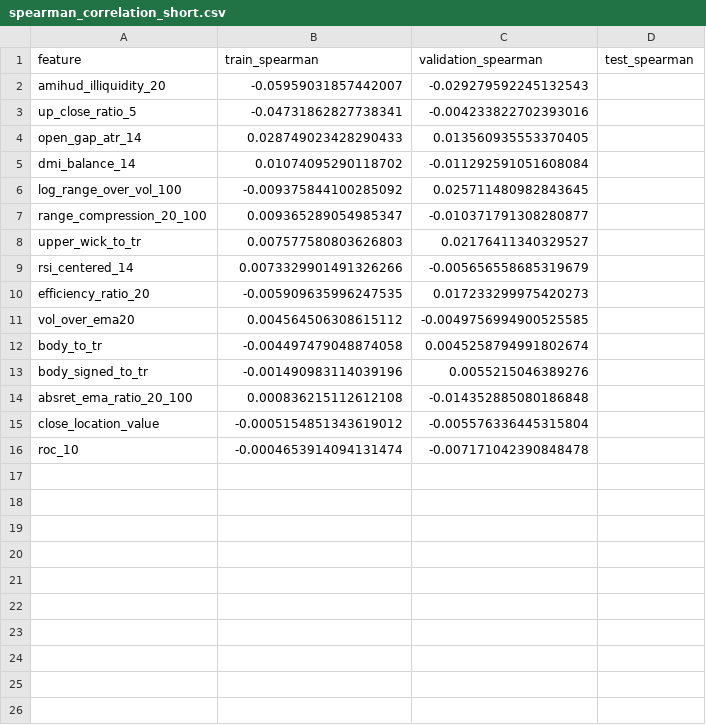
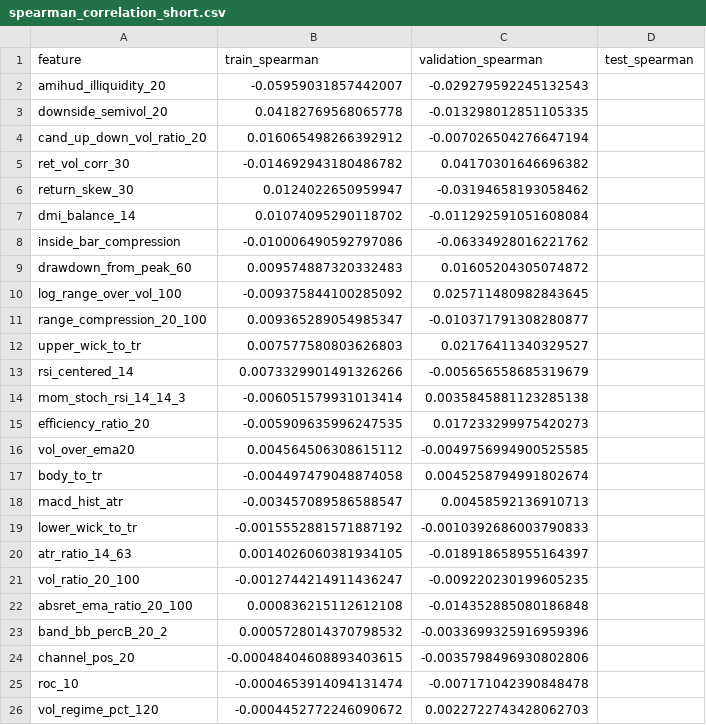
Before and after one commit to m-danaee/trading_platform, a CSV file: outputs/reports/spearman_correlation_short.csv, drawn as a sheet; removed rows and columns are numbered as before the commit, all else as after; the diff names each change by its address in the sheet, - before the commit and + after, or states it on an @@ line.

```diff
--- a/outputs/reports/spearman_correlation_short.csv
+++ b/outputs/reports/spearman_correlation_short.csv
-row 3: up_close_ratio_5 | -0.04731862827738341 | -0.004233822702393016
-row 4: open_gap_atr_14 | 0.028749023428290433 | 0.013560935553370405
+row 3: downside_semivol_20 | 0.04182769568065778 | -0.013298012851105335
+row 4: cand_up_down_vol_ratio_20 | 0.016065498266392912 | -0.007026504276647194
+row 5: ret_vol_corr_30 | -0.014692943180486782 | 0.04170301646696382
+row 6: return_skew_30 | 0.0124022650959947 | -0.03194658193058462
+row 8: inside_bar_compression | -0.010006490592797086 | -0.06334928016221762
+row 9: drawdown_from_peak_60 | 0.009574887320332483 | 0.01605204305074872
+row 14: mom_stoch_rsi_14_14_3 | -0.006051579931013414 | 0.0035845881123285138
-row 13: body_signed_to_tr | -0.001490983114039196 | 0.0055215046389276
+row 18: macd_hist_atr | -0.003457089586588547 | 0.00458592136910713
+row 19: lower_wick_to_tr | -0.0015552881571887192 | -0.0010392686003790833
+row 20: atr_ratio_14_63 | 0.0014026060381934105 | -0.018918658955164397
+row 21: vol_ratio_20_100 | -0.0012744214911436247 | -0.009220230199605235
-row 15: close_location_value | -0.0005154851343619012 | -0.005576336445315804
+row 23: band_bb_percB_20_2 | 0.0005728014370798532 | -0.0033699325916959396
+row 24: channel_pos_20 | -0.00048404608893403615 | -0.0035798496930802806
+row 26: vol_regime_pct_120 | -0.0004452772246090672 | 0.0022722743428062703
```
Also changed, not shown: outputs/reports/spearman_correlation_long.csv, outputs/reports/test_per_symbol_performance.csv, 22 other files.
